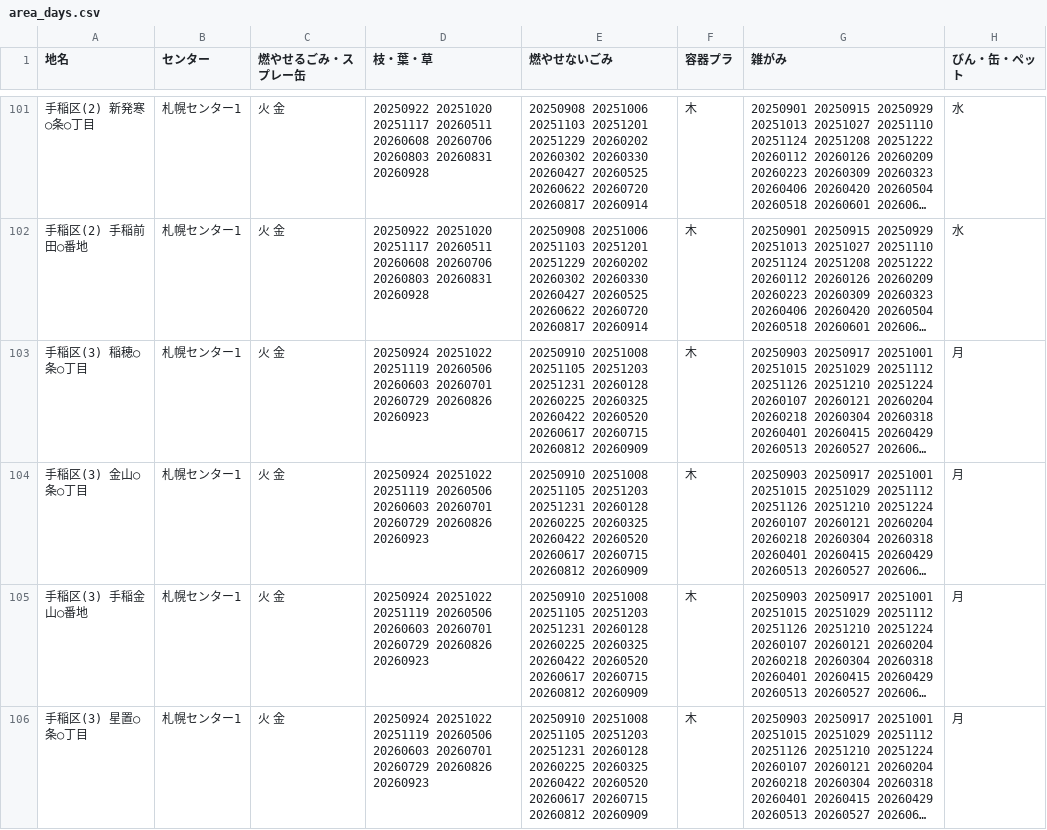
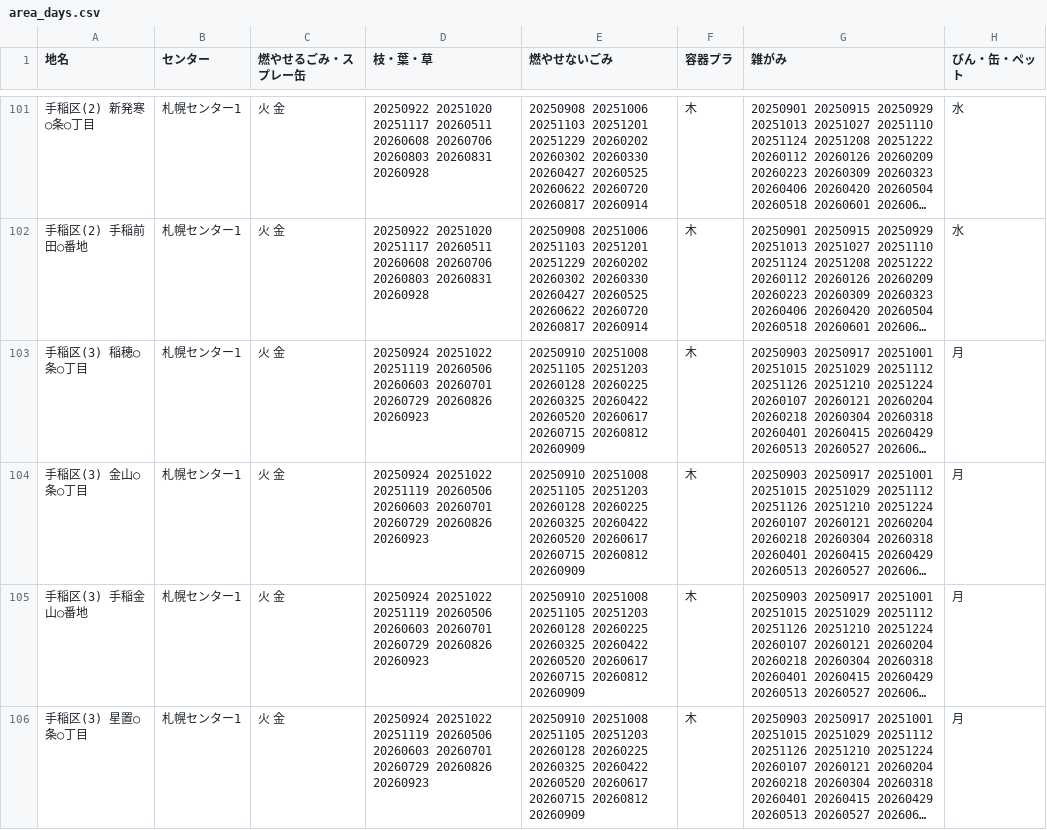
Before and after one commit to codeforsapporo/5374, a CSV file: data/area_days.csv, drawn as a sheet; only a part is shown, gaps mark what is left out; long unchanged cells end in …; the diff covers the shown part only; the diff names each change by its address in the sheet, - before the commit and + after, or states it on an @@ line.

```diff
--- a/data/area_days.csv
+++ b/data/area_days.csv
-E103:E106 (燃やせないごみ): …20251105 20251203 20251231 20260128 20260225…
+E103:E106 (燃やせないごみ): …20251105 20251203 20260128 20260225…
```
Also changed, not shown: 74 edited cells elsewhere in this file.
